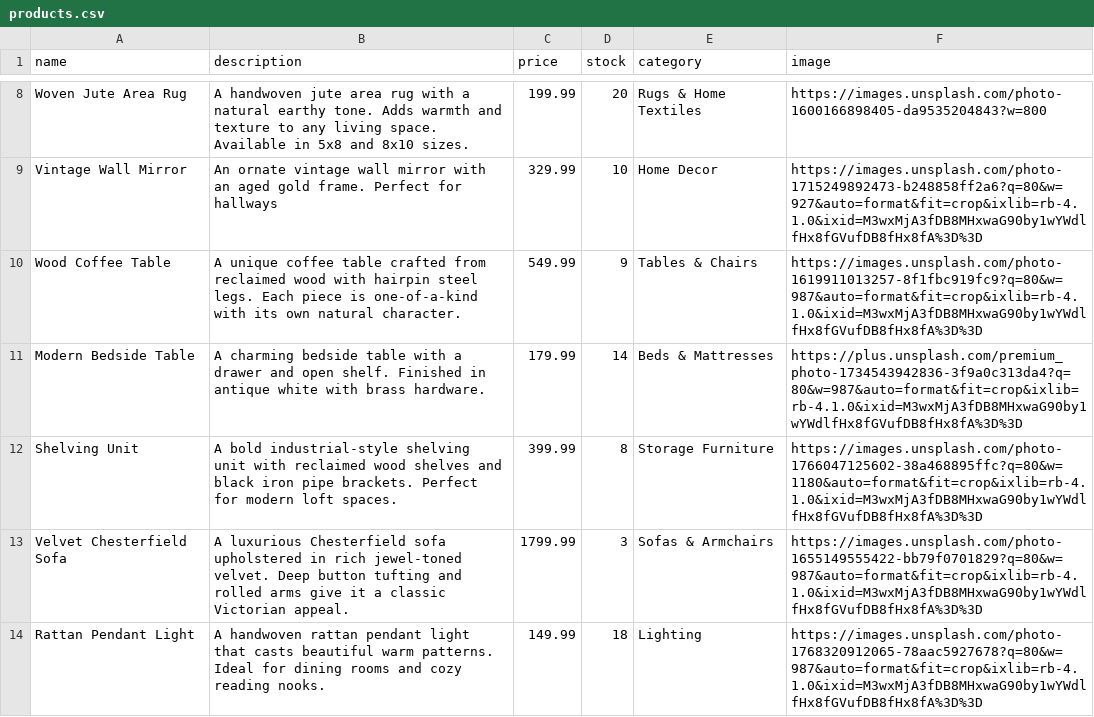
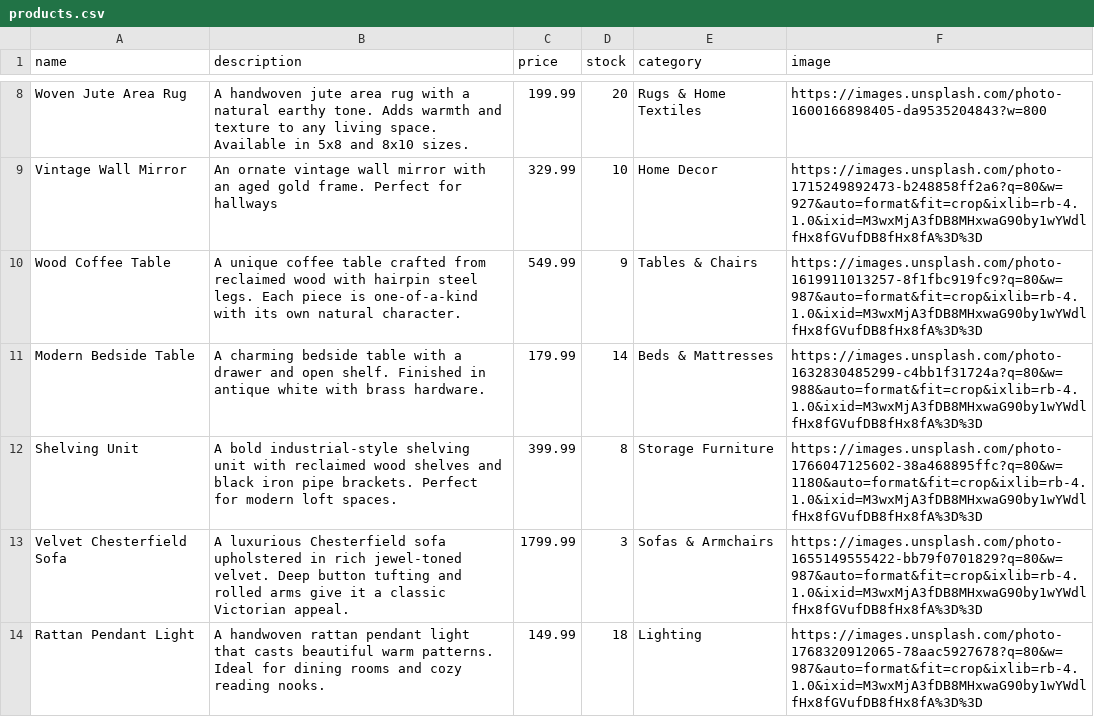
Before and after one commit to jnllyng/nesting-project, a CSV file: db/data/products.csv, drawn as a sheet; only a part is shown, gaps mark what is left out.

```diff
--- a/db/data/products.csv
+++ b/db/data/products.csv
@@ -10,3 +10,3 @@ Vintage Wall Mirror,An ornate vintage wall mirror with an aged gold frame. Perfe
 Wood Coffee Table,A unique coffee table crafted from reclaimed wood with hairpin steel legs. Each piece is one-of-a-kind with its own natural character.,549.99,9,Tables & Chairs,https://images.unsplash.com/photo-1619911013257-8f1fbc919fc9?q=80&w=987&auto=format&fit=crop&ixlib=rb-4.1.0&ixid=M3wxMjA3fDB8MHxwaG90by1wYWdlfHx8fGVufDB8fHx8fA%3D%3D
-Modern Bedside Table,A charming bedside table with a drawer and open shelf. Finished in antique white with brass hardware.,179.99,14,Beds & Mattresses,https://plus.unsplash.com/premium_photo-1734543942836-3f9a0c313da4?q=80&w=987&auto=format&fit=crop&ixlib=rb-4.1.0&ixid=M3wxMjA3fDB8MHxwaG90by1wYWdlfHx8fGVufDB8fHx8fA%3D%3D
+Modern Bedside Table,A charming bedside table with a drawer and open shelf. Finished in antique white with brass hardware.,179.99,14,Beds & Mattresses,https://images.unsplash.com/photo-1632830485299-c4bb1f31724a?q=80&w=988&auto=format&fit=crop&ixlib=rb-4.1.0&ixid=M3wxMjA3fDB8MHxwaG90by1wYWdlfHx8fGVufDB8fHx8fA%3D%3D
 Shelving Unit,A bold industrial-style shelving unit with reclaimed wood shelves and black iron pipe brackets. Perfect for modern loft spaces.,399.99,8,Storage Furniture,https://images.unsplash.com/photo-1766047125602-38a468895ffc?q=80&w=1180&auto=format&fit=crop&ixlib=rb-4.1.0&ixid=M3wxMjA3fDB8MHxwaG90by1wYWdlfHx8fGVufDB8fHx8fA%3D%3D
```
Also changed, not shown: 10 other files.
